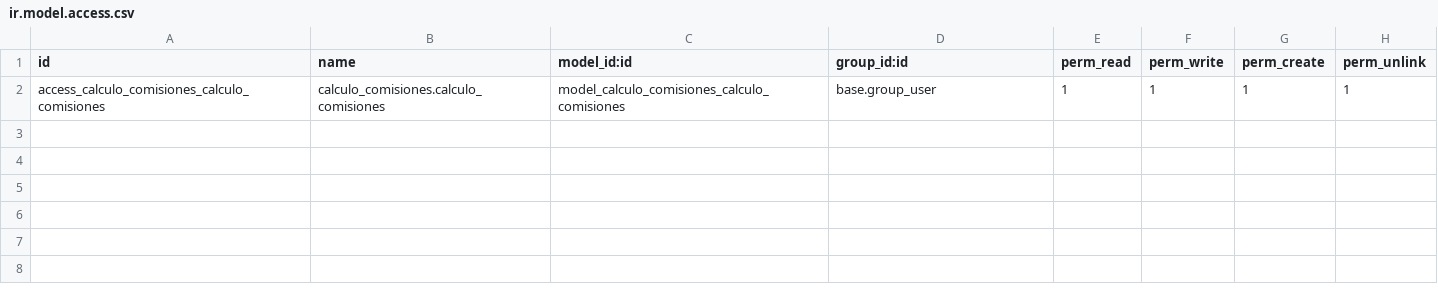
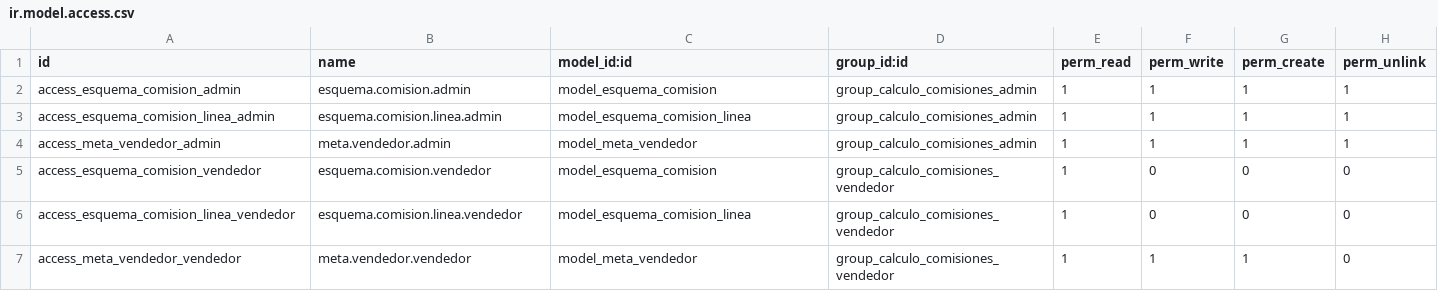
Before and after one commit to rjmo11/calculo_comisiones, a CSV file: security/ir.model.access.csv, drawn as a sheet.

Commit message:
[ADD] modelos esquema_comision y meta_vendedor

```diff
--- a/security/ir.model.access.csv
+++ b/security/ir.model.access.csv
@@ -1,2 +1,7 @@
 id,name,model_id:id,group_id:id,perm_read,perm_write,perm_create,perm_unlink
-access_calculo_comisiones_calculo_comisiones,calculo_comisiones.calculo_comisiones,model_calculo_comisiones_calculo_comisiones,base.group_user,1,1,1,1
+access_esquema_comision_admin,esquema.comision.admin,model_esquema_comision,group_calculo_comisiones_admin,1,1,1,1
+access_esquema_comision_linea_admin,esquema.comision.linea.admin,model_esquema_comision_linea,group_calculo_comisiones_admin,1,1,1,1
+access_meta_vendedor_admin,meta.vendedor.admin,model_meta_vendedor,group_calculo_comisiones_admin,1,1,1,1
+access_esquema_comision_vendedor,esquema.comision.vendedor,model_esquema_comision,group_calculo_comisiones_vendedor,1,0,0,0
+access_esquema_comision_linea_vendedor,esquema.comision.linea.vendedor,model_esquema_comision_linea,group_calculo_comisiones_vendedor,1,0,0,0
+access_meta_vendedor_vendedor,meta.vendedor.vendedor,model_meta_vendedor,group_calculo_comisiones_vendedor,1,1,1,0
```
Also changed, not shown: 7 other files.
